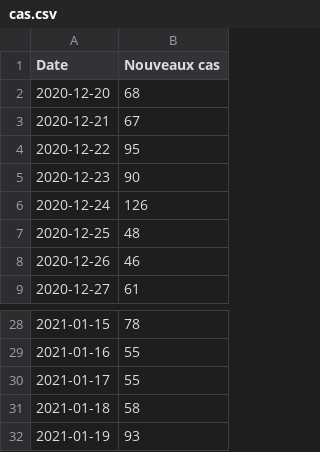
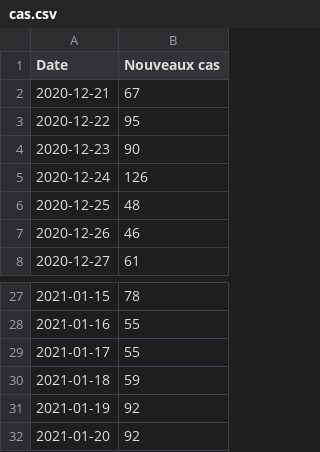
Before and after one commit to maradan29/coronaFR, a CSV file: cas.csv, drawn as a sheet; only a part is shown, gaps mark what is left out.

```diff
--- a/cas.csv
+++ b/cas.csv
@@ -1,3 +1,2 @@
 Date,Nouveaux cas
-2020-12-20,68
 2020-12-21,67
@@ -30,3 +29,4 @@ Date,Nouveaux cas
 2021-01-17,55
-2021-01-18,58
-2021-01-19,93
+2021-01-18,59
+2021-01-19,92
+2021-01-20,92
```
Also changed, not shown: deces.csv, hospitalisations.csv, 3 other files.
